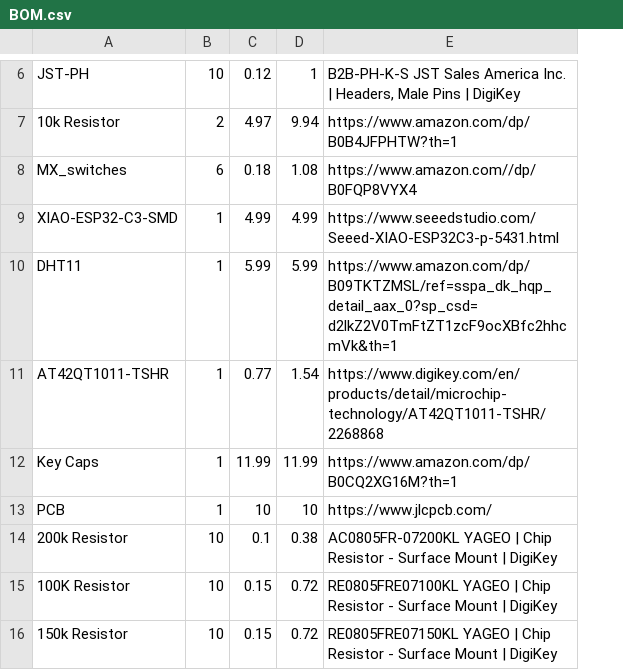
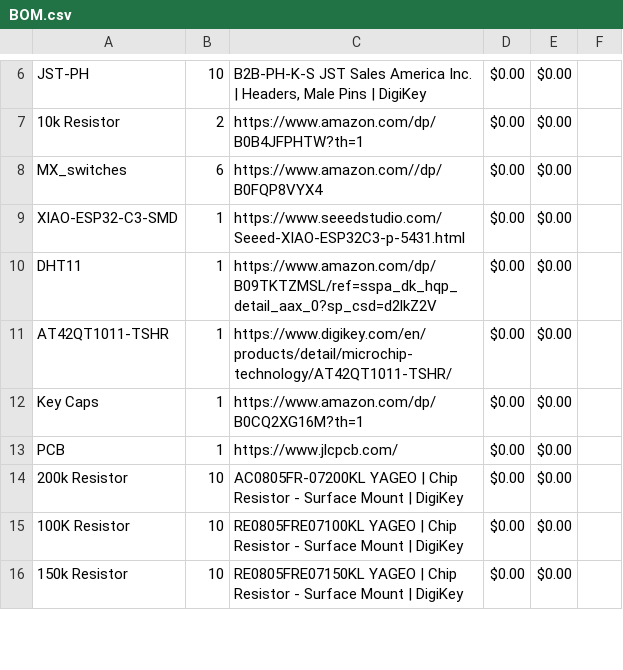
Before and after one commit to Esther-365/my-first-hardware-project, a CSV file: BOM.csv, drawn as a sheet; only a part is shown, gaps mark what is left out; removed rows and columns are numbered as before the commit, all else as after; the diff covers the shown part only; the diff names each change by its address in the sheet, - before the commit and + after, or states it on an @@ line.

```diff
--- a/BOM.csv
+++ b/BOM.csv
-column C, rows 6-16: 0.12 | 4.97 | 0.18 | 4.99 | 5.99 | 0.77 | 11.99 | 10 | 0.1 | 0.15 | 0.15
-column D, rows 6-16: 1 | 9.94 | 1.08 | 4.99 | 5.99 | 1.54 | 11.99 | 10 | 0.38 | 0.72 | 0.72
+column D, rows 6-16: all $0.00
+column E, rows 6-16: all $0.00
+column F, empty
-C10: https://www.amazon.com/dp/B09TKTZMSL/ref=sspa_dk_hqp_detail_aax_0?sp_csd=d2lkZ2V0TmFtZT1zcF9ocXBfc2hhcmVk&th=1
+C10: https://www.amazon.com/dp/B09TKTZMSL/ref=sspa_dk_hqp_detail_aax_0?sp_csd=d2lkZ2V
-C11: https://www.digikey.com/en/products/detail/microchip-technology/AT42QT1011-TSHR/2268868
+C11: https://www.digikey.com/en/products/detail/microchip-technology/AT42QT1011-TSHR/
```
Also changed, not shown: 2 added rows, 1 removed row and 6 edited cells elsewhere in this file, 2 other files.
